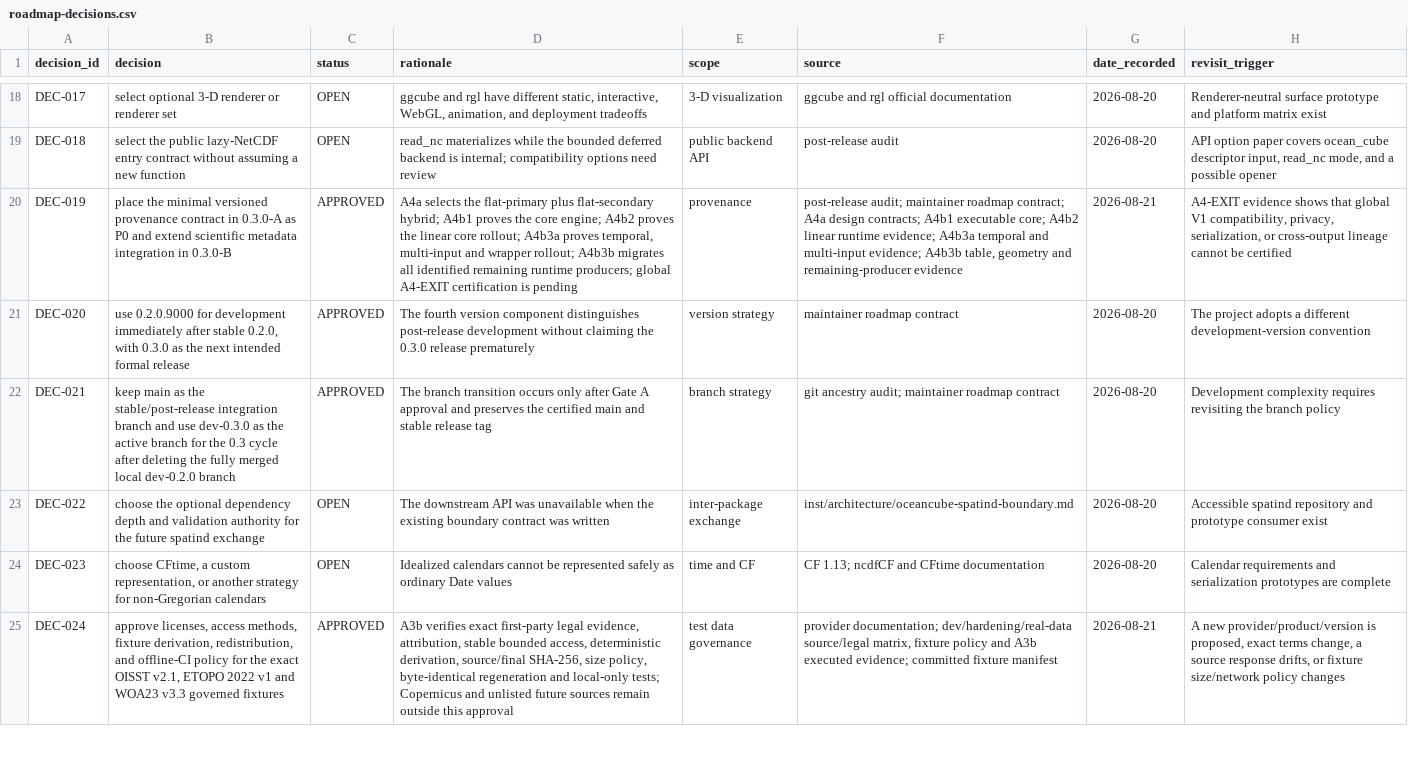
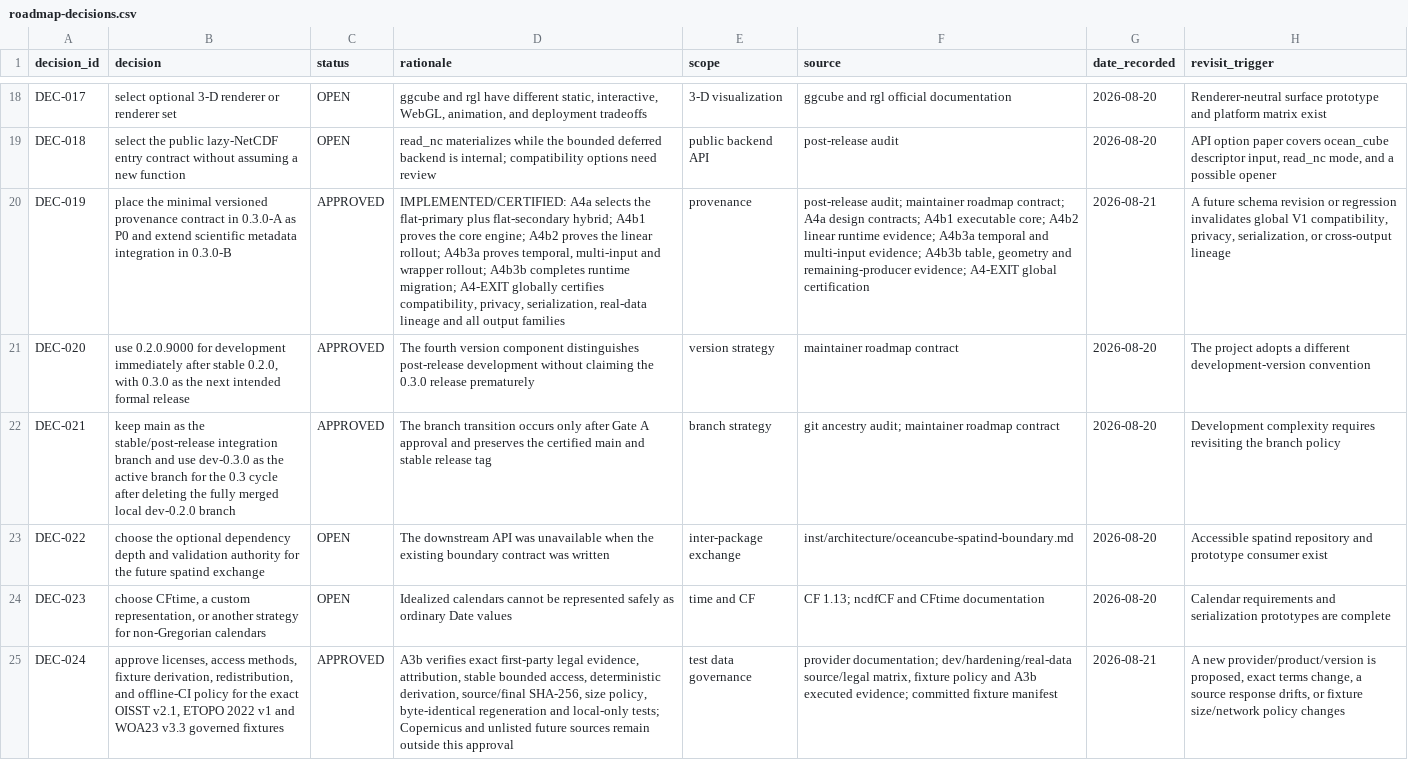
Before and after one commit to qselmer/oceancube, a CSV file: docs/roadmap/post-0.2.0/roadmap-decisions.csv, drawn as a sheet; only a part is shown, gaps mark what is left out; the diff names each change by its address in the sheet, - before the commit and + after, or states it on an @@ line.

Commit message:
test: certify provenance v1 globally

```diff
--- a/docs/roadmap/post-0.2.0/roadmap-decisions.csv
+++ b/docs/roadmap/post-0.2.0/roadmap-decisions.csv
-D20 (rationale): A4a selects the flat-primary plus flat-secondary hybrid; A4b1 proves the core engine; A4b2 proves the linear core rollout; A4b3a proves temporal, multi-input and wrapper rollout; A4b3b migrates all identified remaining runtime producers; global A4-EXIT certification is pending
+D20 (rationale): IMPLEMENTED/CERTIFIED: A4a selects the flat-primary plus flat-secondary hybrid; A4b1 proves the core engine; A4b2 proves the linear rollout; A4b3a proves temporal, multi-input and wrapper rollout; A4b3b completes runtime migration; A4-EXIT globally certifies compatibility, privacy, serialization, real-data lineage and all output families
-F20 (source): …and remaining-producer evidence
+F20 (source): …and remaining-producer evidence; A4-EXIT global certification
-H20 (revisit_trigger): A4-EXIT evidence shows that global V1 compatibility, privacy, serialization, or cross-output lineage cannot be certified
+H20 (revisit_trigger): A future schema revision or regression invalidates global V1 compatibility, privacy, serialization, or cross-output lineage
```
Also changed, not shown: dev/hardening/findings.csv, docs/roadmap/post-0.2.0/roadmap-provenance.csv, 11 other files.
